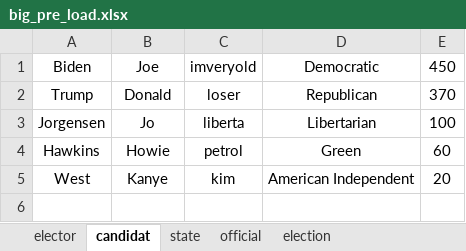
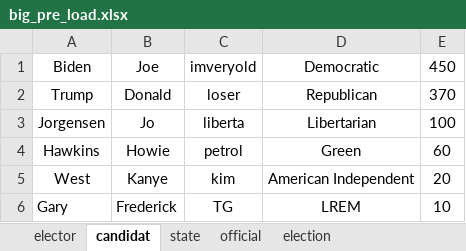
Before and after one commit to QuentinDstl/Election-system-JAVA, an Excel workbook: src/loader_package/big_pre_load.xlsx, sheet candidat, drawn as a sheet; values as stored, in another font and other column widths than the file's, no borders; the diff names each change by its address in the sheet, - before the commit and + after, or states it on an @@ line.

```diff
--- a/src/loader_package/big_pre_load.xlsx (sheet candidat)
+++ b/src/loader_package/big_pre_load.xlsx (sheet candidat)
+row 6: Gary | Frederick | TG | LREM | 10
```
Also changed, not shown: sheet elector, 8 other files.
